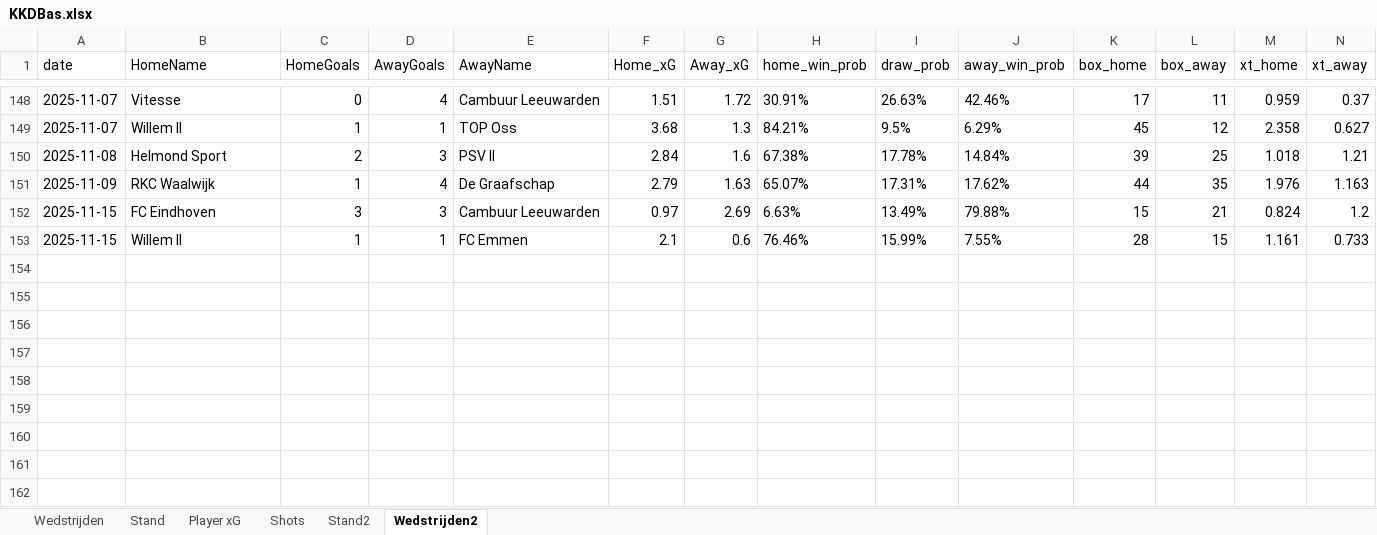
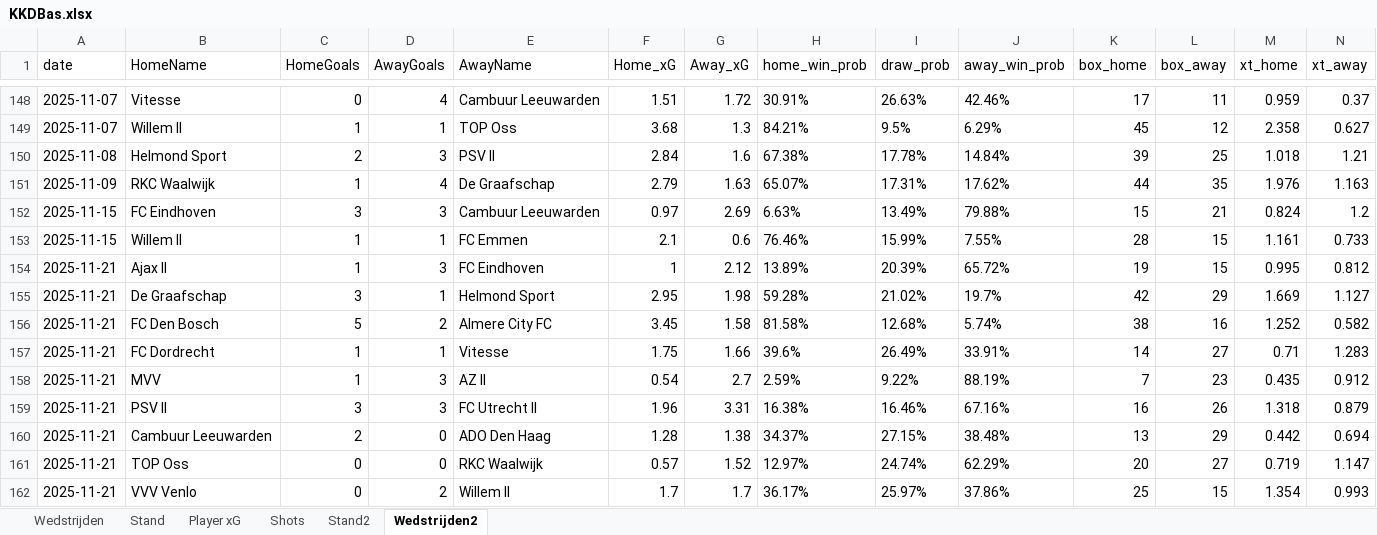
Before and after one commit to RobinKoetsier/plotrepo, an Excel workbook: data/KKDBas.xlsx, sheet Wedstrijden2, drawn as a sheet; only a part is shown, gaps mark what is left out; values as stored, in another font and other column widths than the file's, no borders; rows hold the shown columns only; the diff names each change by its address in the sheet, - before the commit and + after, or states it on an @@ line.

```diff
--- a/data/KKDBas.xlsx (sheet Wedstrijden2)
+++ b/data/KKDBas.xlsx (sheet Wedstrijden2)
+row 154: 2025-11-21 | Ajax II | 1 | 3 | FC Eindhoven | 1 | 2.12 | 13.89% | 20.39% | 65.72% | 19 | 15 | 0.995 | 0.812
+row 155: 2025-11-21 | De Graafschap | 3 | 1 | Helmond Sport | 2.95 | 1.98 | 59.28% | 21.02% | 19.7% | 42 | 29 | 1.669 | 1.127
+row 156: 2025-11-21 | FC Den Bosch | 5 | 2 | Almere City FC | 3.45 | 1.58 | 81.58% | 12.68% | 5.74% | 38 | 16 | 1.252 | 0.582
+row 157: 2025-11-21 | FC Dordrecht | 1 | 1 | Vitesse | 1.75 | 1.66 | 39.6% | 26.49% | 33.91% | 14 | 27 | 0.71 | 1.283
+row 158: 2025-11-21 | MVV | 1 | 3 | AZ II | 0.54 | 2.7 | 2.59% | 9.22% | 88.19% | 7 | 23 | 0.435 | 0.912
+row 159: 2025-11-21 | PSV II | 3 | 3 | FC Utrecht II | 1.96 | 3.31 | 16.38% | 16.46% | 67.16% | 16 | 26 | 1.318 | 0.879
+row 160: 2025-11-21 | Cambuur Leeuwarden | 2 | 0 | ADO Den Haag | 1.28 | 1.38 | 34.37% | 27.15% | 38.48% | 13 | 29 | 0.442 | 0.694
+row 161: 2025-11-21 | TOP Oss | 0 | 0 | RKC Waalwijk | 0.57 | 1.52 | 12.97% | 24.74% | 62.29% | 20 | 27 | 0.719 | 1.147
+row 162: 2025-11-21 | VVV Venlo | 0 | 2 | Willem II | 1.7 | 1.7 | 36.17% | 25.97% | 37.86% | 25 | 15 | 1.354 | 0.993
```
Also changed, not shown: sheet Shots, sheet Player xG, sheet Stand2, sheet Stand, sheet Wedstrijden, data/KKD2526.xlsx.
